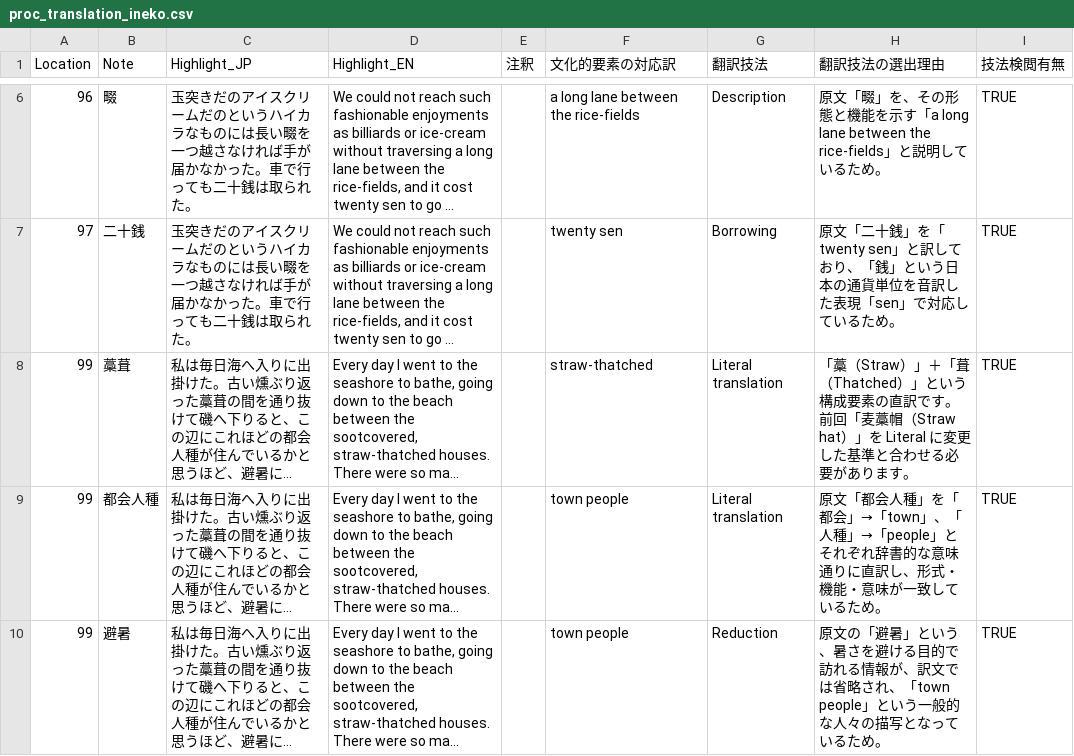
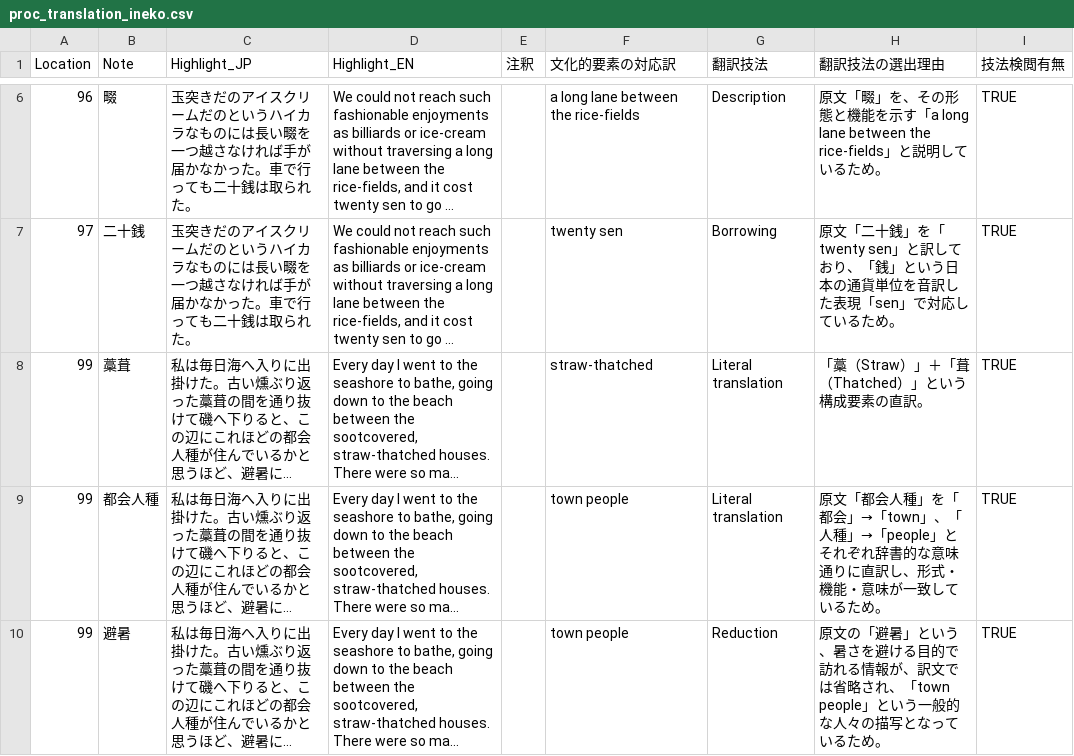
Before and after one commit to zawa-kun/senior-thesis-tools, a CSV file: data/processed/proc_translation_ineko.csv, drawn as a sheet; only a part is shown, gaps mark what is left out; long unchanged cells end in …; the diff names each change by its address in the sheet, - before the commit and + after, or states it on an @@ line.

Commit message:
fix:proc_translation_ineko.csvID:99

```diff
--- a/data/processed/proc_translation_ineko.csv
+++ b/data/processed/proc_translation_ineko.csv
-H8 (翻訳技法の選出理由): …素の直訳です。前回「麦藁帽（Straw hat）」を Literal に変更した基準と合わせる必要があります。
+H8 (翻訳技法の選出理由): …素の直訳。
```
